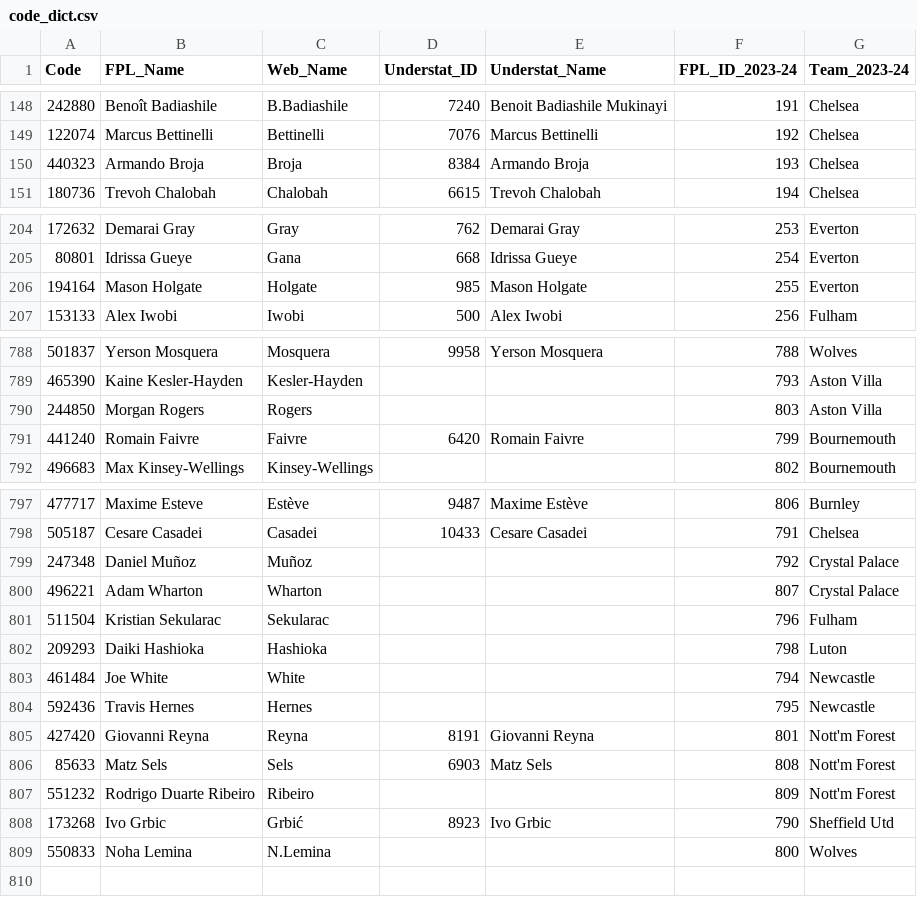
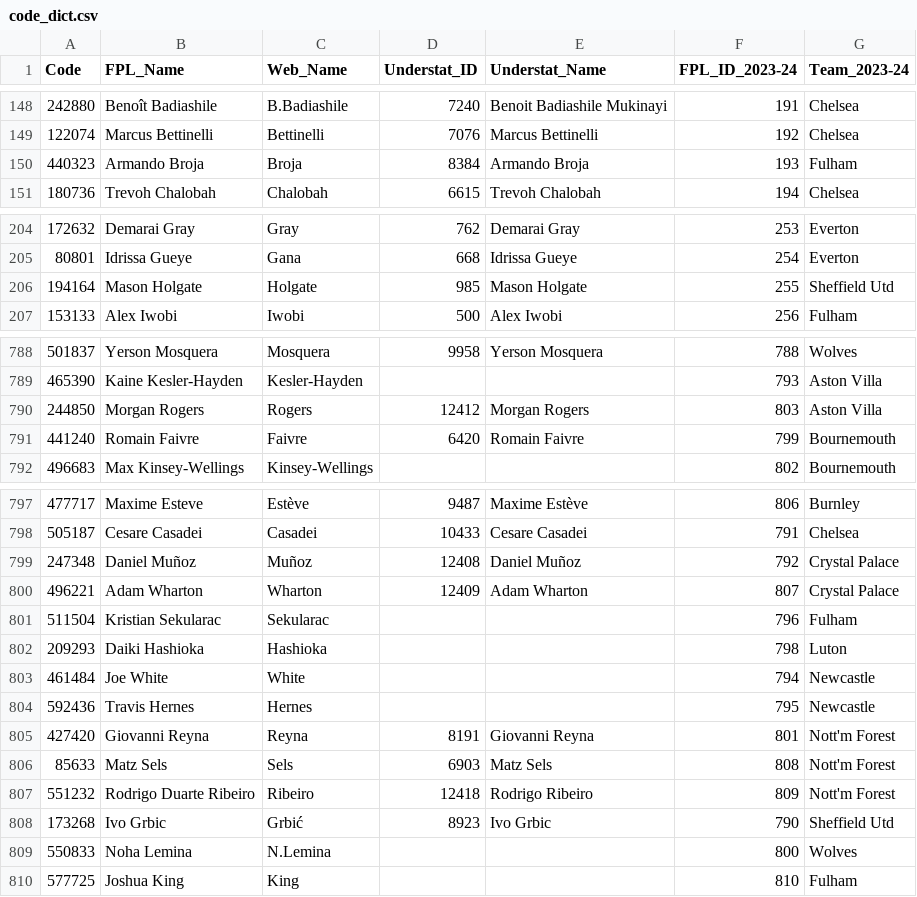
Before and after one commit to Jashior/fpl_code_understat_dict, a CSV file: code_dict.csv, drawn as a sheet; only a part is shown, gaps mark what is left out.

Commit message:
update csv

```diff
--- a/code_dict.csv
+++ b/code_dict.csv
@@ -149,3 +149,3 @@ Code,FPL_Name,Web_Name,Understat_ID,Understat_Name,FPL_ID_2023-24,Team_2023-24
 122074,Marcus Bettinelli,Bettinelli,7076,Marcus Bettinelli,192,Chelsea
-440323,Armando Broja,Broja,8384,Armando Broja,193,Chelsea
+440323,Armando Broja,Broja,8384,Armando Broja,193,Fulham
 180736,Trevoh Chalobah,Chalobah,6615,Trevoh Chalobah,194,Chelsea
@@ -205,3 +205,3 @@ Code,FPL_Name,Web_Name,Understat_ID,Understat_Name,FPL_ID_2023-24,Team_2023-24
 80801,Idrissa Gueye,Gana,668,Idrissa Gueye,254,Everton
-194164,Mason Holgate,Holgate,985,Mason Holgate,255,Everton
+194164,Mason Holgate,Holgate,985,Mason Holgate,255,Sheffield Utd
 153133,Alex Iwobi,Iwobi,500,Alex Iwobi,256,Fulham
@@ -789,3 +789,3 @@ Code,FPL_Name,Web_Name,Understat_ID,Understat_Name,FPL_ID_2023-24,Team_2023-24
 465390,Kaine Kesler-Hayden,Kesler-Hayden,,,793,Aston Villa
-244850,Morgan Rogers,Rogers,,,803,Aston Villa
+244850,Morgan Rogers,Rogers,12412,Morgan Rogers,803,Aston Villa
 441240,Romain Faivre,Faivre,6420,Romain Faivre,799,Bournemouth
@@ -798,4 +798,4 @@ Code,FPL_Name,Web_Name,Understat_ID,Understat_Name,FPL_ID_2023-24,Team_2023-24
 505187,Cesare Casadei,Casadei,10433,Cesare Casadei,791,Chelsea
-247348,Daniel Muñoz,Muñoz,,,792,Crystal Palace
-496221,Adam Wharton,Wharton,,,807,Crystal Palace
+247348,Daniel Muñoz,Muñoz,12408,Daniel Muñoz,792,Crystal Palace
+496221,Adam Wharton,Wharton,12409,Adam Wharton,807,Crystal Palace
 511504,Kristian Sekularac,Sekularac,,,796,Fulham
@@ -806,4 +806,5 @@ Code,FPL_Name,Web_Name,Understat_ID,Understat_Name,FPL_ID_2023-24,Team_2023-24
 85633,Matz Sels,Sels,6903,Matz Sels,808,Nott'm Forest
-551232,Rodrigo Duarte Ribeiro,Ribeiro,,,809,Nott'm Forest
+551232,Rodrigo Duarte Ribeiro,Ribeiro,12418,Rodrigo Ribeiro,809,Nott'm Forest
 173268,Ivo Grbic,Grbić,8923,Ivo Grbic,790,Sheffield Utd
 550833,Noha Lemina,N.Lemina,,,800,Wolves
+577725,Joshua King,King,,,810,Fulham
```
